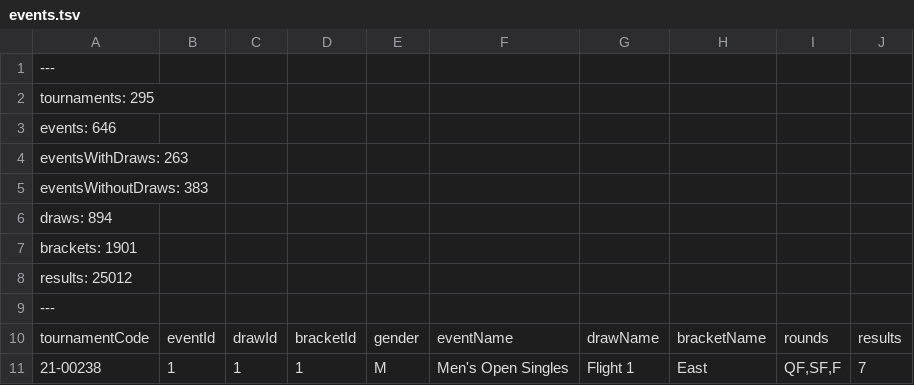
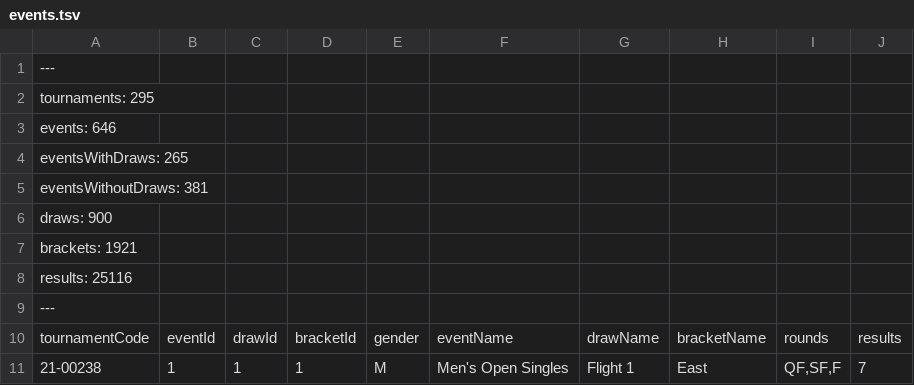
Before and after one commit to slam10s/college-data, a TSV file: 2021-22/events.tsv, drawn as a sheet; only a part is shown; the diff covers the shown part only.

```diff
--- a/2021-22/events.tsv
+++ b/2021-22/events.tsv
@@ -3,7 +3,7 @@ tournaments: 295
 events: 646
-eventsWithDraws: 263
-eventsWithoutDraws: 383
-draws: 894
-brackets: 1901
-results: 25012
+eventsWithDraws: 265
+eventsWithoutDraws: 381
+draws: 900
+brackets: 1921
+results: 25116
 ---
```
Also changed, not shown: 18 added rows and 12 edited cells elsewhere in this file, 2021-22/men-doubles.tsv, 2021-22/men-singles.tsv, 4 other files.
